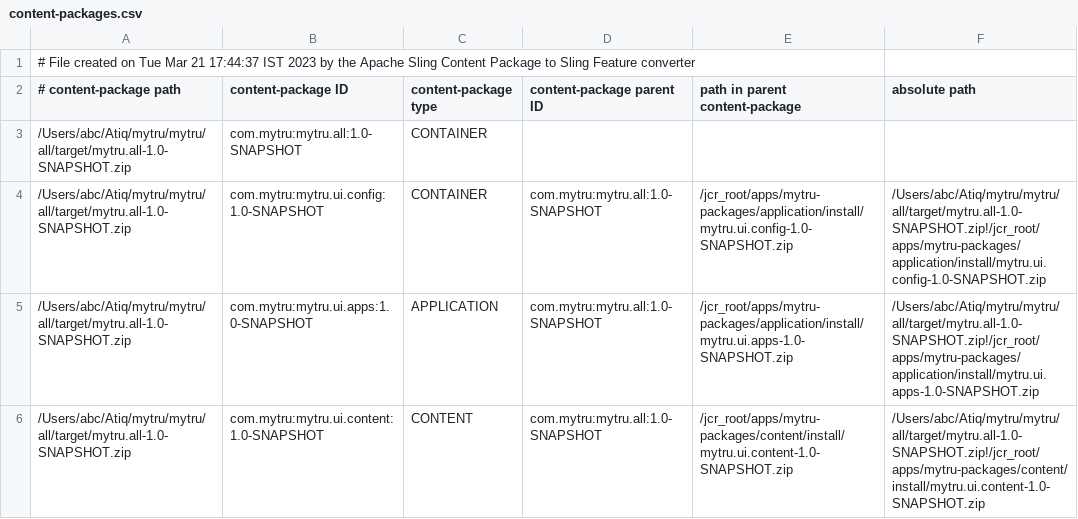
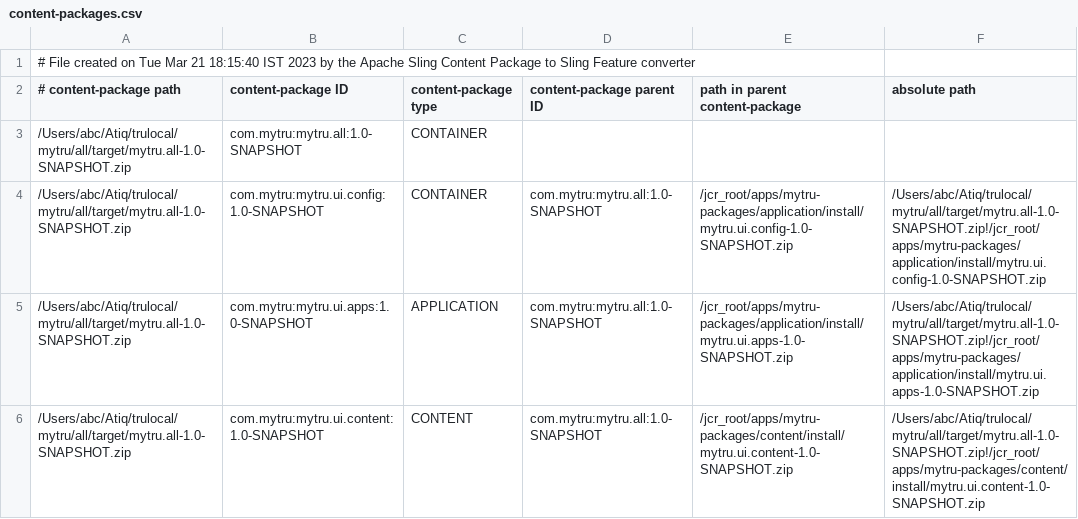
Before and after one commit to Atiq4/mytru, a CSV file: all/target/cp-conversion/fm.out/content-packages.csv, drawn as a sheet.

```diff
--- a/all/target/cp-conversion/fm.out/content-packages.csv
+++ b/all/target/cp-conversion/fm.out/content-packages.csv
@@ -1,6 +1,6 @@
-# File created on Tue Mar 21 17:44:37 IST 2023 by the Apache Sling Content Package to Sling Feature converter
+# File created on Tue Mar 21 18:15:40 IST 2023 by the Apache Sling Content Package to Sling Feature converter
 # content-package path, content-package ID, content-package type, content-package parent ID, path in parent content-package, absolute path
-/Users/abc/Atiq/mytru/mytru/all/target/mytru.all-1.0-SNAPSHOT.zip,com.mytru:mytru.all:1.0-SNAPSHOT,CONTAINER,,,
-/Users/abc/Atiq/mytru/mytru/all/target/mytru.all-1.0-SNAPSHOT.zip,com.mytru:mytru.ui.config:1.0-SNAPSHOT,CONTAINER,com.mytru:mytru.all:1.0-SNAPSHOT,/jcr_root/apps/mytru-packages/application/install/mytru.ui.config-1.0-SNAPSHOT.zip,/Users/abc/Atiq/mytru/mytru/all/target/mytru.all-1.0-SNAPSHOT.zip!/jcr_root/apps/mytru-packages/application/install/mytru.ui.config-1.0-SNAPSHOT.zip
-/Users/abc/Atiq/mytru/mytru/all/target/mytru.all-1.0-SNAPSHOT.zip,com.mytru:mytru.ui.apps:1.0-SNAPSHOT,APPLICATION,com.mytru:mytru.all:1.0-SNAPSHOT,/jcr_root/apps/mytru-packages/application/install/mytru.ui.apps-1.0-SNAPSHOT.zip,/Users/abc/Atiq/mytru/mytru/all/target/mytru.all-1.0-SNAPSHOT.zip!/jcr_root/apps/mytru-packages/application/install/mytru.ui.apps-1.0-SNAPSHOT.zip
-/Users/abc/Atiq/mytru/mytru/all/target/mytru.all-1.0-SNAPSHOT.zip,com.mytru:mytru.ui.content:1.0-SNAPSHOT,CONTENT,com.mytru:mytru.all:1.0-SNAPSHOT,/jcr_root/apps/mytru-packages/content/install/mytru.ui.content-1.0-SNAPSHOT.zip,/Users/abc/Atiq/mytru/mytru/all/target/mytru.all-1.0-SNAPSHOT.zip!/jcr_root/apps/mytru-packages/content/install/mytru.ui.content-1.0-SNAPSHOT.zip
+/Users/abc/Atiq/trulocal/mytru/all/target/mytru.all-1.0-SNAPSHOT.zip,com.mytru:mytru.all:1.0-SNAPSHOT,CONTAINER,,,
+/Users/abc/Atiq/trulocal/mytru/all/target/mytru.all-1.0-SNAPSHOT.zip,com.mytru:mytru.ui.config:1.0-SNAPSHOT,CONTAINER,com.mytru:mytru.all:1.0-SNAPSHOT,/jcr_root/apps/mytru-packages/application/install/mytru.ui.config-1.0-SNAPSHOT.zip,/Users/abc/Atiq/trulocal/mytru/all/target/mytru.all-1.0-SNAPSHOT.zip!/jcr_root/apps/mytru-packages/application/install/mytru.ui.config-1.0-SNAPSHOT.zip
+/Users/abc/Atiq/trulocal/mytru/all/target/mytru.all-1.0-SNAPSHOT.zip,com.mytru:mytru.ui.apps:1.0-SNAPSHOT,APPLICATION,com.mytru:mytru.all:1.0-SNAPSHOT,/jcr_root/apps/mytru-packages/application/install/mytru.ui.apps-1.0-SNAPSHOT.zip,/Users/abc/Atiq/trulocal/mytru/all/target/mytru.all-1.0-SNAPSHOT.zip!/jcr_root/apps/mytru-packages/application/install/mytru.ui.apps-1.0-SNAPSHOT.zip
+/Users/abc/Atiq/trulocal/mytru/all/target/mytru.all-1.0-SNAPSHOT.zip,com.mytru:mytru.ui.content:1.0-SNAPSHOT,CONTENT,com.mytru:mytru.all:1.0-SNAPSHOT,/jcr_root/apps/mytru-packages/content/install/mytru.ui.content-1.0-SNAPSHOT.zip,/Users/abc/Atiq/trulocal/mytru/all/target/mytru.all-1.0-SNAPSHOT.zip!/jcr_root/apps/mytru-packages/content/install/mytru.ui.content-1.0-SNAPSHOT.zip
```
Also changed, not shown: 35 other files.
